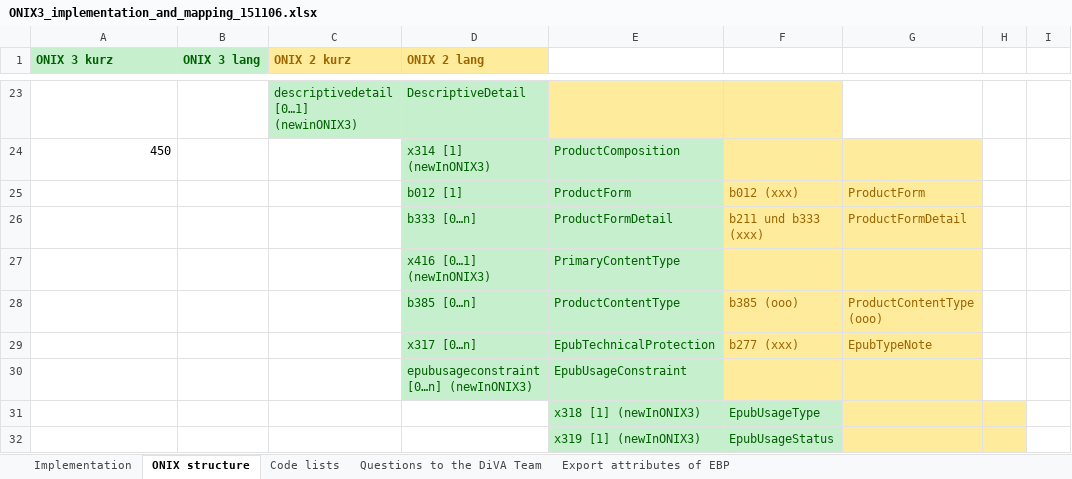
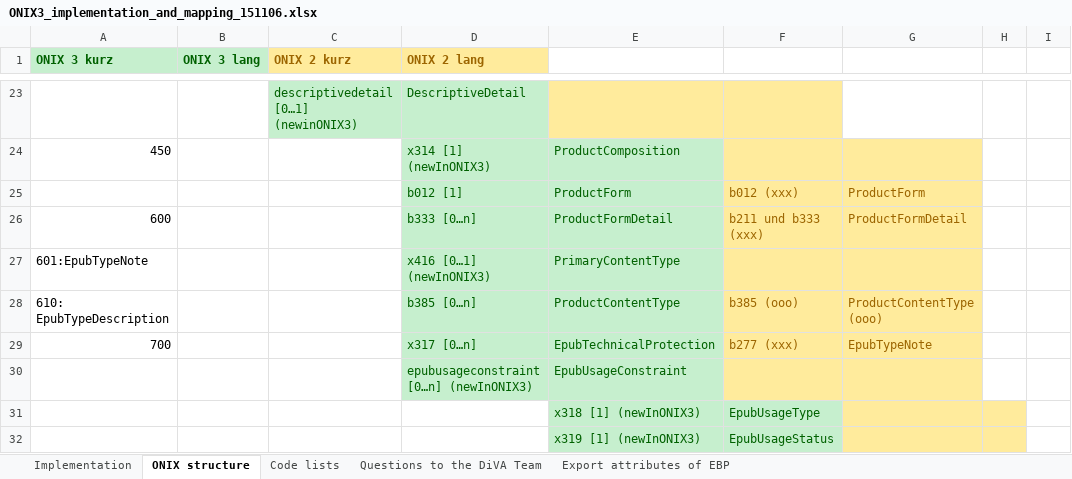
Before and after one commit to sermo-de-arboribus/EBP-testdata-generator, an Excel workbook: lib/ONIX3_implementation_and_mapping_151106.xlsx, sheet ONIX structure, drawn as a sheet; only a part is shown, gaps mark what is left out; values as stored, in another font and other column widths than the file's, no borders; charts and pictures not drawn; the diff names each change by its address in the sheet, - before the commit and + after, or states it on an @@ line.

Commit message:
Modify Onix if product format is ZIP

```diff
--- a/lib/ONIX3_implementation_and_mapping_151106.xlsx (sheet ONIX structure)
+++ b/lib/ONIX3_implementation_and_mapping_151106.xlsx (sheet ONIX structure)
-A26 (ONIX 3 kurz): (empty)
+A26 (ONIX 3 kurz): 600
-A27 (ONIX 3 kurz): (empty)
+A27 (ONIX 3 kurz): 601:EpubTypeNote
-A28 (ONIX 3 kurz): (empty)
+A28 (ONIX 3 kurz): 610: EpubTypeDescription
-A29 (ONIX 3 kurz): (empty)
+A29 (ONIX 3 kurz): 700
```
Also changed, not shown: charts or pictures, 7 other files.
